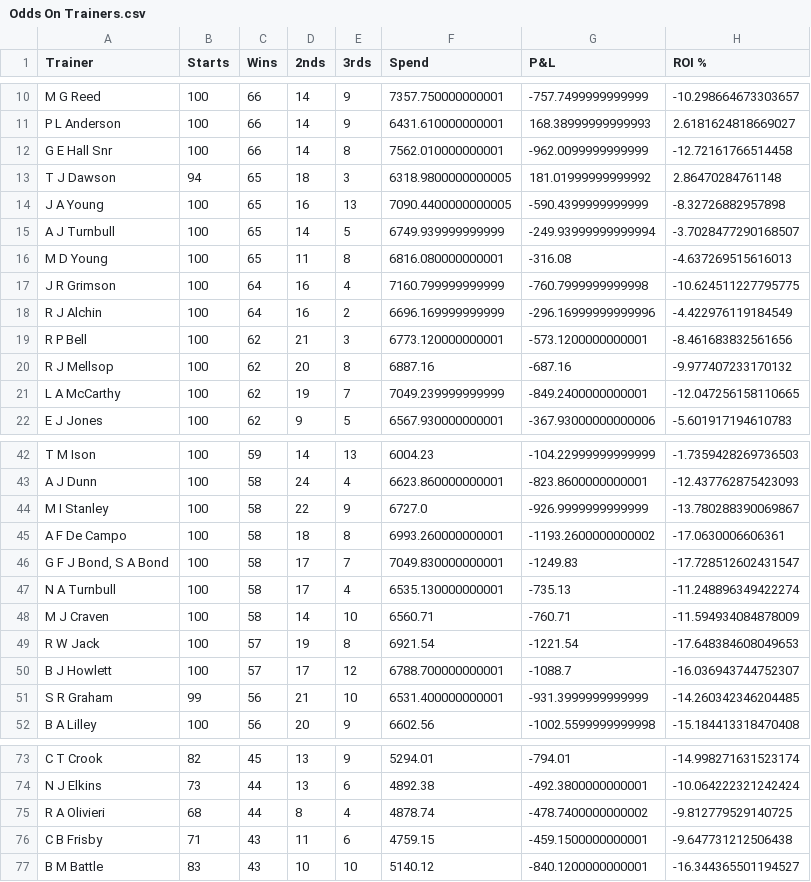
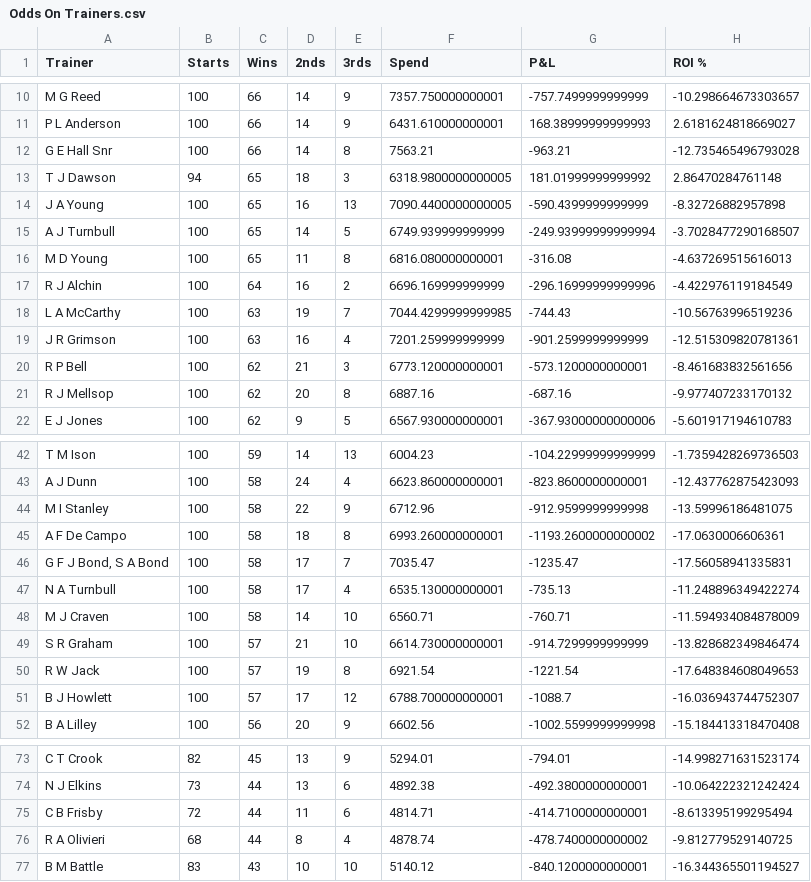
Before and after one commit to harnessapp/harness-csv-data, a CSV file: Odds On Trainers.csv, drawn as a sheet; only a part is shown, gaps mark what is left out; the diff covers the shown part only.

```diff
--- a/Odds On Trainers.csv
+++ b/Odds On Trainers.csv
@@ -11,3 +11,3 @@ M G Reed,100,66,14,9,7357.750000000001,-757.7499999999999,-10.298664673303657
 P L Anderson,100,66,14,9,6431.610000000001,168.38999999999993,2.6181624818669027
-G E Hall Snr,100,66,14,8,7562.010000000001,-962.0099999999999,-12.72161766514458
+G E Hall Snr,100,66,14,8,7563.21,-963.21,-12.735465496793028
 T J Dawson,94,65,18,3,6318.9800000000005,181.01999999999992,2.86470284761148
@@ -16,7 +16,7 @@ A J Turnbull,100,65,14,5,6749.939999999999,-249.93999999999994,-3.70284772901685
 M D Young,100,65,11,8,6816.080000000001,-316.08,-4.637269515616013
-J R Grimson,100,64,16,4,7160.799999999999,-760.7999999999998,-10.624511227795775
 R J Alchin,100,64,16,2,6696.169999999999,-296.16999999999996,-4.422976119184549
+L A McCarthy,100,63,19,7,7044.4299999999985,-744.43,-10.56763996519236
+J R Grimson,100,63,16,4,7201.259999999999,-901.2599999999999,-12.515309820781361
 R P Bell,100,62,21,3,6773.120000000001,-573.1200000000001,-8.461683832561656
 R J Mellsop,100,62,20,8,6887.16,-687.16,-9.977407233170132
-L A McCarthy,100,62,19,7,7049.239999999999,-849.2400000000001,-12.047256158110665
 E J Jones,100,62,9,5,6567.930000000001,-367.93000000000006,-5.601917194610783
@@ -43,10 +43,10 @@ T M Ison,100,59,14,13,6004.23,-104.22999999999999,-1.7359428269736503
 A J Dunn,100,58,24,4,6623.860000000001,-823.8600000000001,-12.437762875423093
-M I Stanley,100,58,22,9,6727.0,-926.9999999999999,-13.780288390069867
+M I Stanley,100,58,22,9,6712.96,-912.9599999999998,-13.59996186481075
 A F De Campo,100,58,18,8,6993.260000000001,-1193.2600000000002,-17.0630006606361
-"G F J Bond, S A Bond",100,58,17,7,7049.830000000001,-1249.83,-17.728512602431547
+"G F J Bond, S A Bond",100,58,17,7,7035.47,-1235.47,-17.56058941335831
 N A Turnbull,100,58,17,4,6535.130000000001,-735.13,-11.248896349422274
 M J Craven,100,58,14,10,6560.71,-760.71,-11.594934084878009
+S R Graham,100,57,21,10,6614.730000000001,-914.7299999999999,-13.828682349846474
 R W Jack,100,57,19,8,6921.54,-1221.54,-17.648384608049653
 B J Howlett,100,57,17,12,6788.700000000001,-1088.7,-16.036943744752307
-S R Graham,99,56,21,10,6531.400000000001,-931.3999999999999,-14.260342346204485
 B A Lilley,100,56,20,9,6602.56,-1002.5599999999998,-15.184413318470408
@@ -74,4 +74,4 @@ C T Crook,82,45,13,9,5294.01,-794.01,-14.998271631523174
 N J Elkins,73,44,13,6,4892.38,-492.3800000000001,-10.064222321242424
+C B Frisby,72,44,11,6,4814.71,-414.7100000000001,-8.613395199295494
 R A Olivieri,68,44,8,4,4878.74,-478.7400000000002,-9.812779529140725
-C B Frisby,71,43,11,6,4759.15,-459.1500000000001,-9.647731212506438
 B M Battle,83,43,10,10,5140.12,-840.1200000000001,-16.344365501194527
```
Also changed, not shown: 6 added rows, 4 removed rows and 17 edited cells elsewhere in this file, Cold Drivers 30.csv, Cold Trainers 30.csv, 19 other files.
